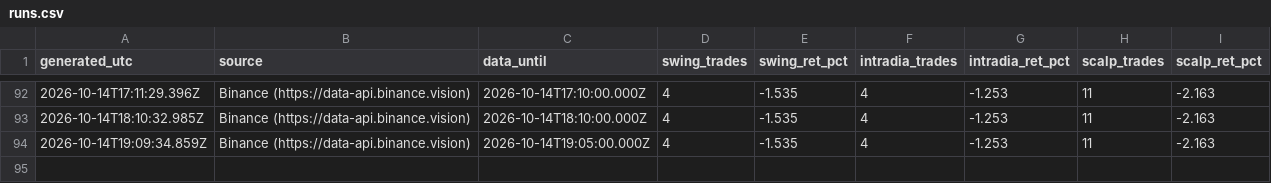
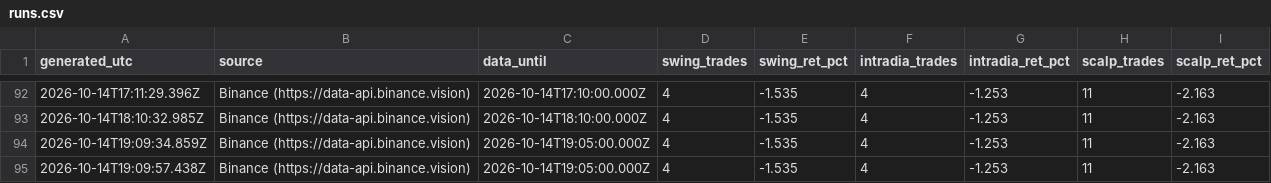
Before and after one commit to SergioRed1844/-crypto-agent-v1, a CSV file: forward/results/runs.csv, drawn as a sheet; only a part is shown, gaps mark what is left out.

```diff
--- a/forward/results/runs.csv
+++ b/forward/results/runs.csv
@@ -94 +94,2 @@ generated_utc,source,data_until,swing_trades,swing_ret_pct,intradia_trades,intra
 2026-10-14T19:09:34.859Z,"Binance (https://data-api.binance.vision)",2026-10-14T19:05:00.000Z,4,-1.535,4,-1.253,11,-2.163
+2026-10-14T19:09:57.438Z,"Binance (https://data-api.binance.vision)",2026-10-14T19:05:00.000Z,4,-1.535,4,-1.253,11,-2.163
```
Also changed, not shown: 1 other file.
